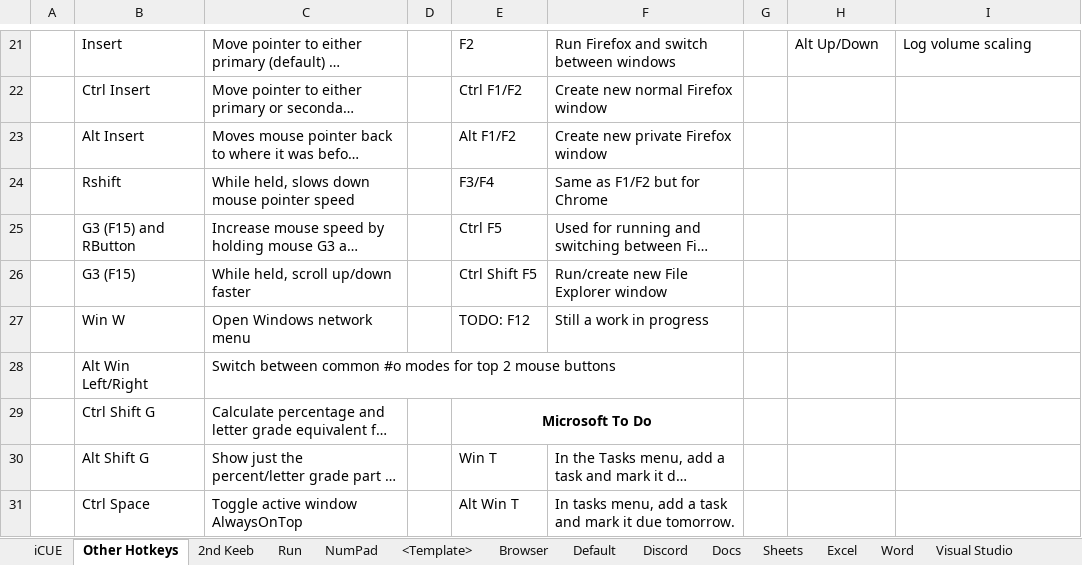
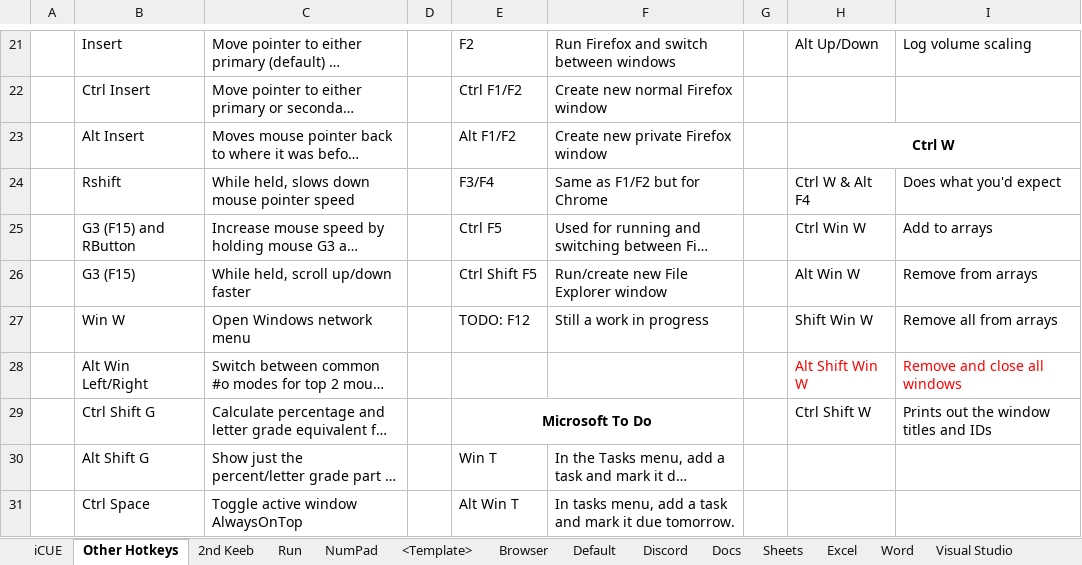
Before and after one commit to ellman12/AutoHotkey, an Excel workbook: Everything AutoHotkey.xlsx, sheet Other Hotkeys, drawn as a sheet; only a part is shown, gaps mark what is left out; long unchanged cells end in …; values as stored, in another font and other column widths than the file's, no borders; the diff names each change by its address in the sheet, - before the commit and + after, or states it on an @@ line.

Commit message:
Got basic functionality of ctrl w done. Moving onto saving to disk

```diff
--- a/Everything AutoHotkey.xlsx (sheet Other Hotkeys)
+++ b/Everything AutoHotkey.xlsx (sheet Other Hotkeys)
-H23: (empty)
+H23: Ctrl W
+H23:I23 merged
-H24: (empty)
+H24: Ctrl W & Alt F4
-I24: (empty)
+I24: Does what you'd expect
-H25: (empty)
+H25: Ctrl Win W
-I25: (empty)
+I25: Add to arrays
-H26: (empty)
+H26: Alt Win W
-I26: (empty)
+I26: Remove from arrays
-H27: (empty)
+H27: Shift Win W
-I27: (empty)
+I27: Remove all from arrays
-H28: (empty)
+H28: Alt Shift Win W
-I28: (empty)
+I28: Remove and close all windows
-H29: (empty)
+H29: Ctrl Shift W
-I29: (empty)
+I29: Prints out the window titles and IDs
```
Also changed, not shown: 3 other files.
